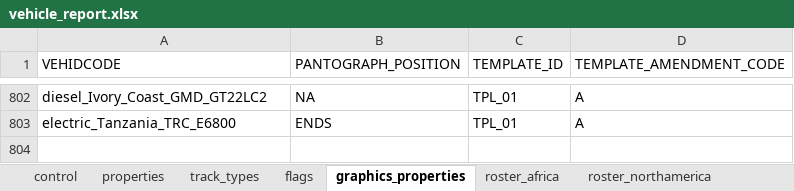
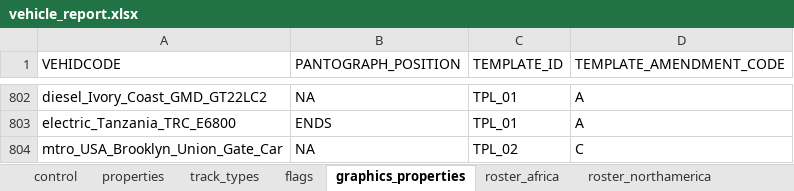
Before and after one commit to nemethviktor/2ccts_revival, an Excel workbook: tools/vehicle_report.xlsx, sheet graphics_properties, drawn as a sheet; only a part is shown, gaps mark what is left out; values as stored, in another font and other column widths than the file's, no borders; conditional formats and table styles not drawn; the diff names each change by its address in the sheet, - before the commit and + after, or states it on an @@ line.

Commit message:
Cloned `Brooklyn Union Gate Car` from Single-Metro to normal Metro

```diff
--- a/tools/vehicle_report.xlsx (sheet graphics_properties)
+++ b/tools/vehicle_report.xlsx (sheet graphics_properties)
+row 804: mtro_USA_Brooklyn_Union_Gate_Car | NA | TPL_02 | C
```
Also changed, not shown: sheet control, sheet properties, sheet flags, sheet track_types, sheet roster, hidden cells, 11 other files.
